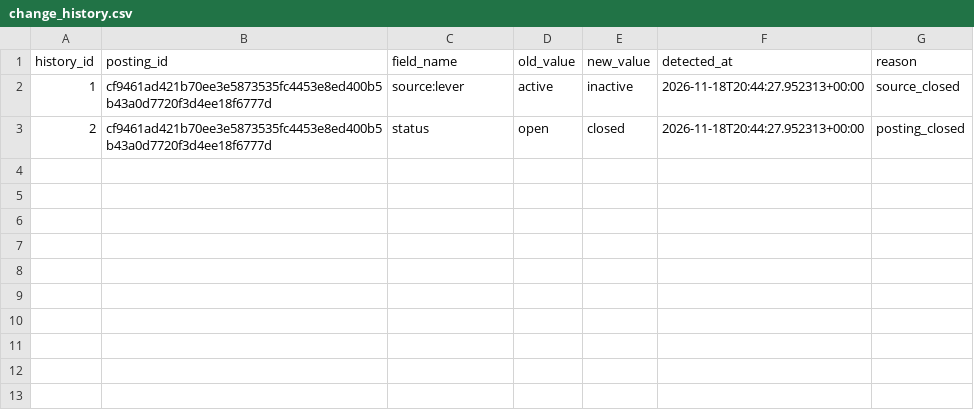
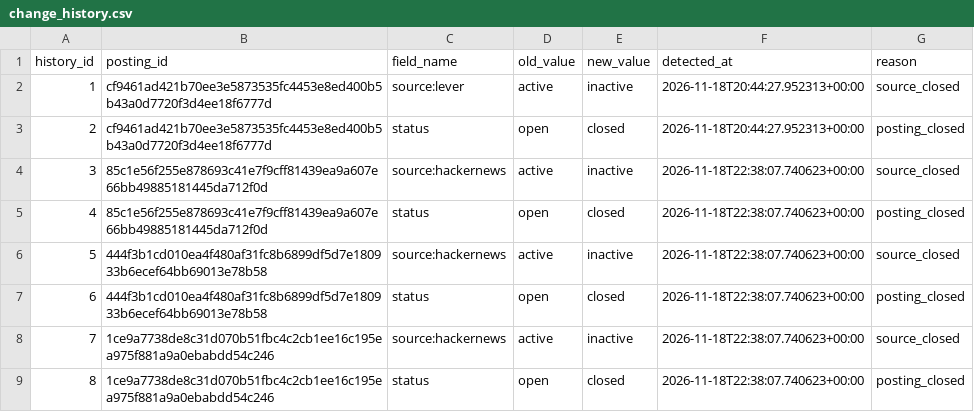
Before and after one commit to spdwivedi/Twig_assignment, a CSV file: Code/data/export/change_history.csv, drawn as a sheet; the diff names each change by its address in the sheet, - before the commit and + after, or states it on an @@ line.

```diff
--- a/Code/data/export/change_history.csv
+++ b/Code/data/export/change_history.csv
+row 4: 3 | 85c1e56f255e878693c41e7f9cff81439ea9a607e66bb49885181445da712f0d | source:hackernews | active | inactive | 2026-11-18T22:38:07.740623+00:00 | source_closed
+row 5: 4 | 85c1e56f255e878693c41e7f9cff81439ea9a607e66bb49885181445da712f0d | status | open | closed | 2026-11-18T22:38:07.740623+00:00 | posting_closed
+row 6: 5 | 444f3b1cd010ea4f480af31fc8b6899df5d7e180933b6ecef64bb69013e78b58 | source:hackernews | active | inactive | 2026-11-18T22:38:07.740623+00:00 | source_closed
+row 7: 6 | 444f3b1cd010ea4f480af31fc8b6899df5d7e180933b6ecef64bb69013e78b58 | status | open | closed | 2026-11-18T22:38:07.740623+00:00 | posting_closed
+row 8: 7 | 1ce9a7738de8c31d070b51fbc4c2cb1ee16c195ea975f881a9a0ebabdd54c246 | source:hackernews | active | inactive | 2026-11-18T22:38:07.740623+00:00 | source_closed
+row 9: 8 | 1ce9a7738de8c31d070b51fbc4c2cb1ee16c195ea975f881a9a0ebabdd54c246 | status | open | closed | 2026-11-18T22:38:07.740623+00:00 | posting_closed
```
Also changed, not shown: 35 other files.
